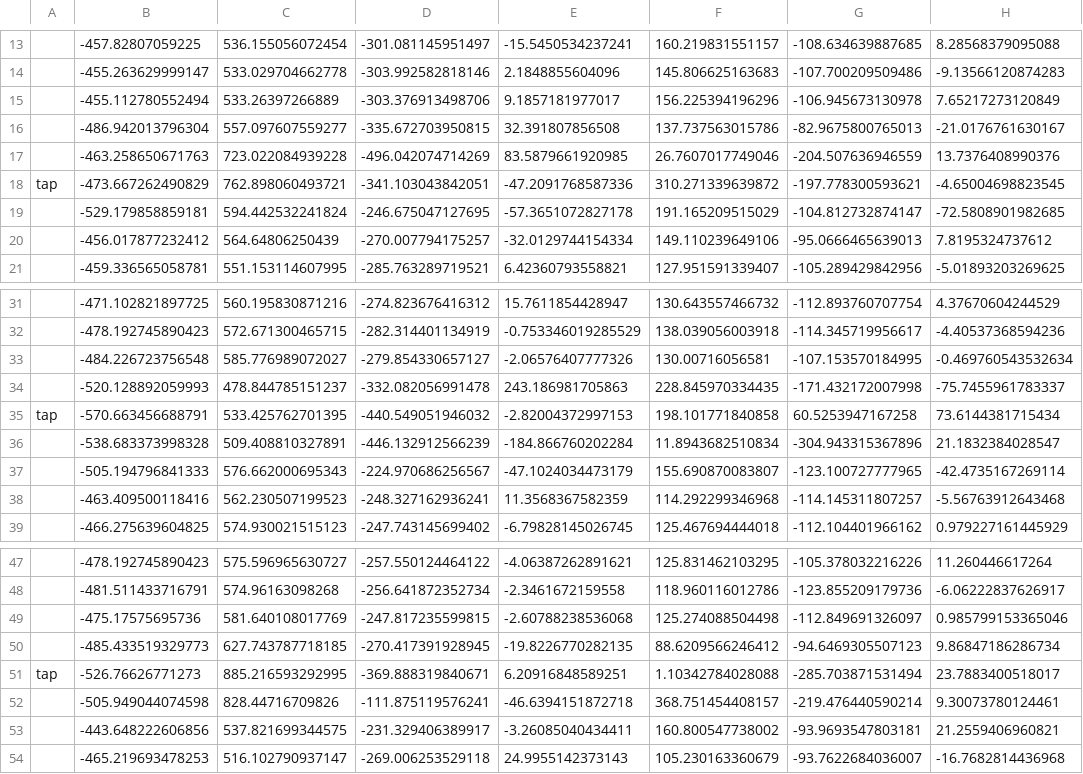
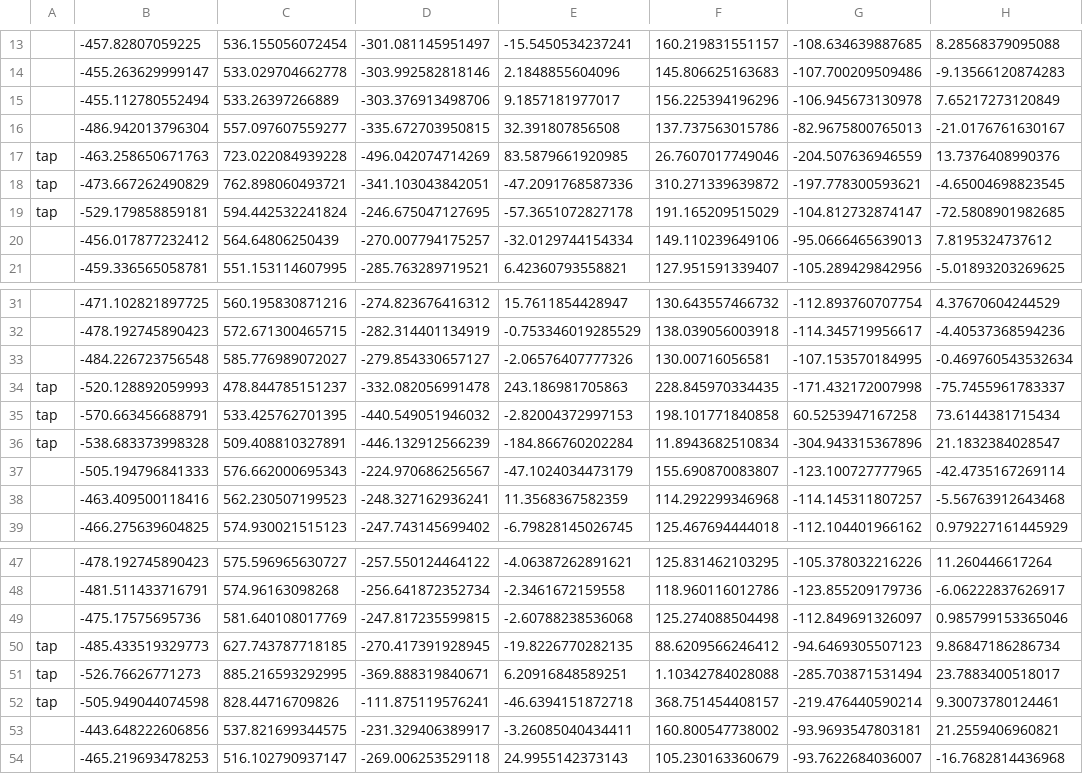
Before and after one commit to eigengo/lift, a CSV file: server/exercise/src/main/R/classification/samples/ad-f48e3de5-3fc7-44a6-85d3-060040f43624/ad-f48e3de5-3fc7-44a6-85d3-060040f43624-tap-45-features.csv, drawn as a sheet; only a part is shown, gaps mark what is left out; the diff names each change by its address in the sheet, - before the commit and + after, or states it on an @@ line.

```diff
--- a/server/exercise/src/main/R/classification/samples/ad-f48e3de5-3fc7-44a6-85d3-060040f43624/ad-f48e3de5-3fc7-44a6-85d3-060040f43624-tap-45-features.csv
+++ b/server/exercise/src/main/R/classification/samples/ad-f48e3de5-3fc7-44a6-85d3-060040f43624/ad-f48e3de5-3fc7-44a6-85d3-060040f43624-tap-45-features.csv
-A17: (empty)
+A17: tap
-A19: (empty)
+A19: tap
-A34: (empty)
+A34: tap
-A36: (empty)
+A36: tap
-A50: (empty)
+A50: tap
-A52: (empty)
+A52: tap
```
Also changed, not shown: server/exercise/src/main/R/classification/samples/ad-75d1a7f0-f047-4e98-9de2-e392b18a3889/ad-75d1a7f0-f047-4e98-9de2-e392b18a3889-tap-45-features.csv, server/exercise/src/main/R/classification/samples/svm-tap-45-reduced-12-features.csv, 2 other files.
